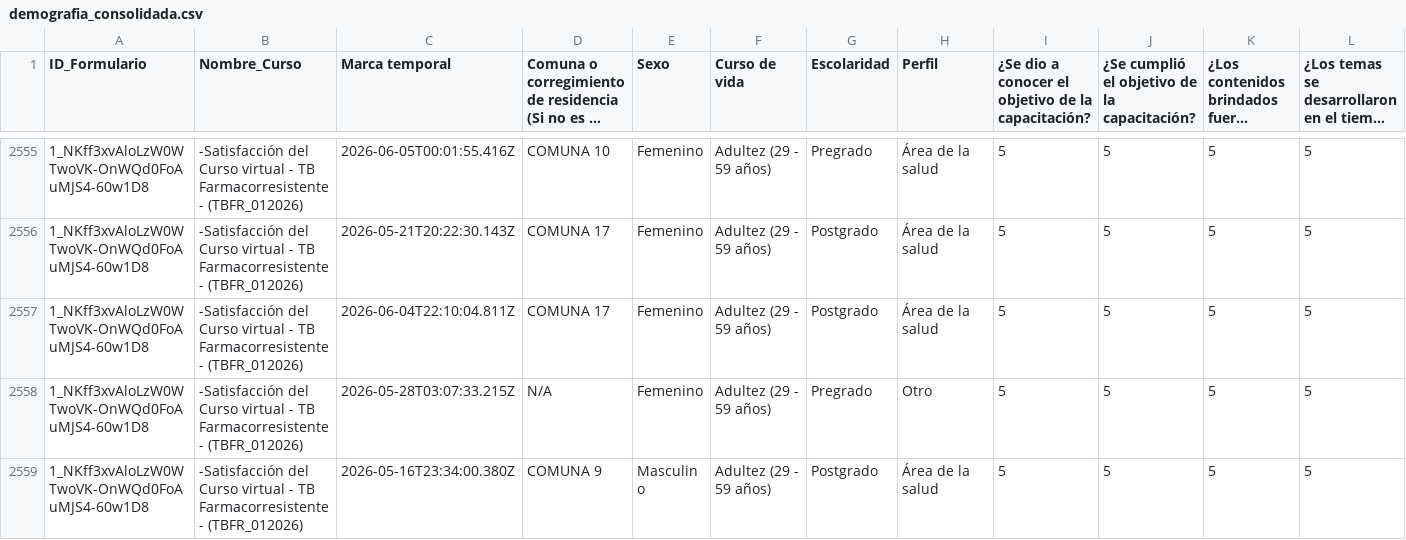
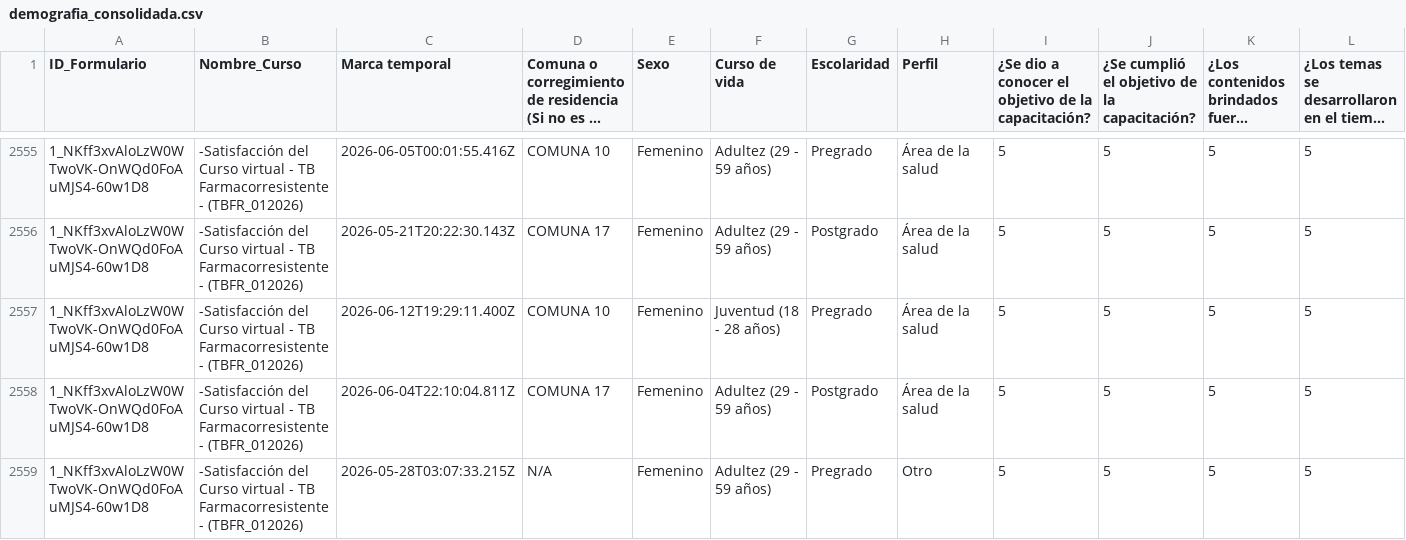
Before and after one commit to SecSaludCali/Tesis_Moodle, a CSV file: demografia_consolidada.csv, drawn as a sheet; only a part is shown, gaps mark what is left out; the shorter side is filled out with more unchanged rows; long unchanged cells end in …; rows hold the shown columns only; the diff names each change by its address in the sheet, - before the commit and + after, or states it on an @@ line.

```diff
--- a/demografia_consolidada.csv
+++ b/demografia_consolidada.csv
+row 2557: 1_NKff3xvAloLzW0WTwoVK-OnWQd0FoAuMJS4-60w1D8 | -Satisfacción del Curso virtual - TB Farmacorresistente - (TBFR_012026) | 2026-06-12T19:29:11.400Z | COMUNA 10 | Femenino | Juventud (18 - 28 años) | Pregrado | Área de la salud | 5 | 5 | 5 | 5
```
Also changed, not shown: descargas_moodle/progress.tbfr_012026.csv, dim_perfiles.csv, 4 other files.
